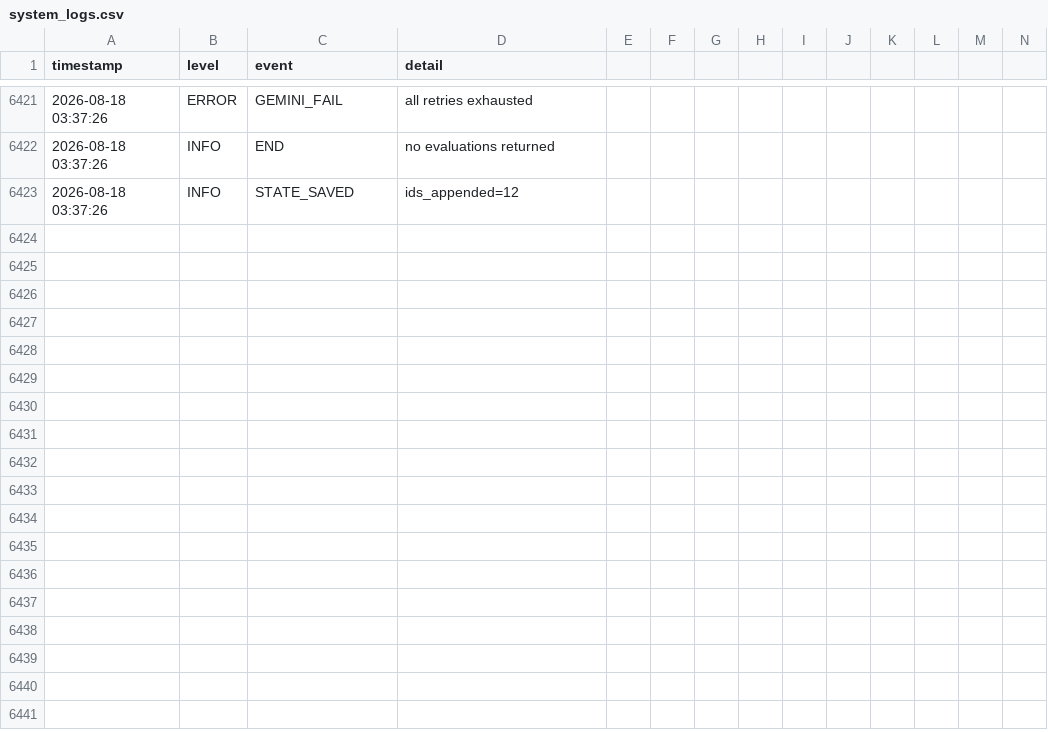
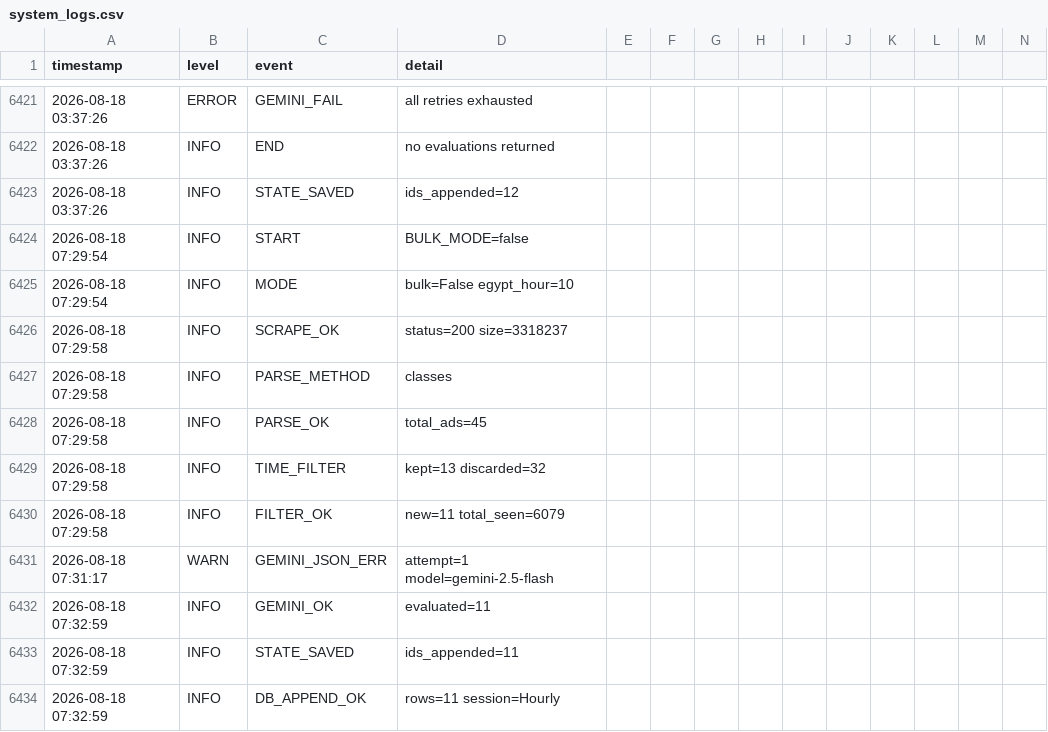
Before and after one commit to mrdarwish78/olxhuntero, a CSV file: system_logs.csv, drawn as a sheet; only a part is shown, gaps mark what is left out; rows hold the shown columns only; the diff names each change by its address in the sheet, - before the commit and + after, or states it on an @@ line.

Commit message:
auto: update state 2026-08-18T07:32:59Z

```diff
--- a/system_logs.csv
+++ b/system_logs.csv
+row 6424: 2026-08-18 07:29:54 | INFO | START | BULK_MODE=false
+row 6425: 2026-08-18 07:29:54 | INFO | MODE | bulk=False egypt_hour=10
+row 6426: 2026-08-18 07:29:58 | INFO | SCRAPE_OK | status=200 size=3318237
+row 6427: 2026-08-18 07:29:58 | INFO | PARSE_METHOD | classes
+row 6428: 2026-08-18 07:29:58 | INFO | PARSE_OK | total_ads=45
+row 6429: 2026-08-18 07:29:58 | INFO | TIME_FILTER | kept=13 discarded=32
+row 6430: 2026-08-18 07:29:58 | INFO | FILTER_OK | new=11 total_seen=6079
+row 6431: 2026-08-18 07:31:17 | WARN | GEMINI_JSON_ERR | attempt=1 model=gemini-2.5-flash
+row 6432: 2026-08-18 07:32:59 | INFO | GEMINI_OK | evaluated=11
+row 6433: 2026-08-18 07:32:59 | INFO | STATE_SAVED | ids_appended=11
+row 6434: 2026-08-18 07:32:59 | INFO | DB_APPEND_OK | rows=11 session=Hourly
```
Also changed, not shown: 2 other files.
